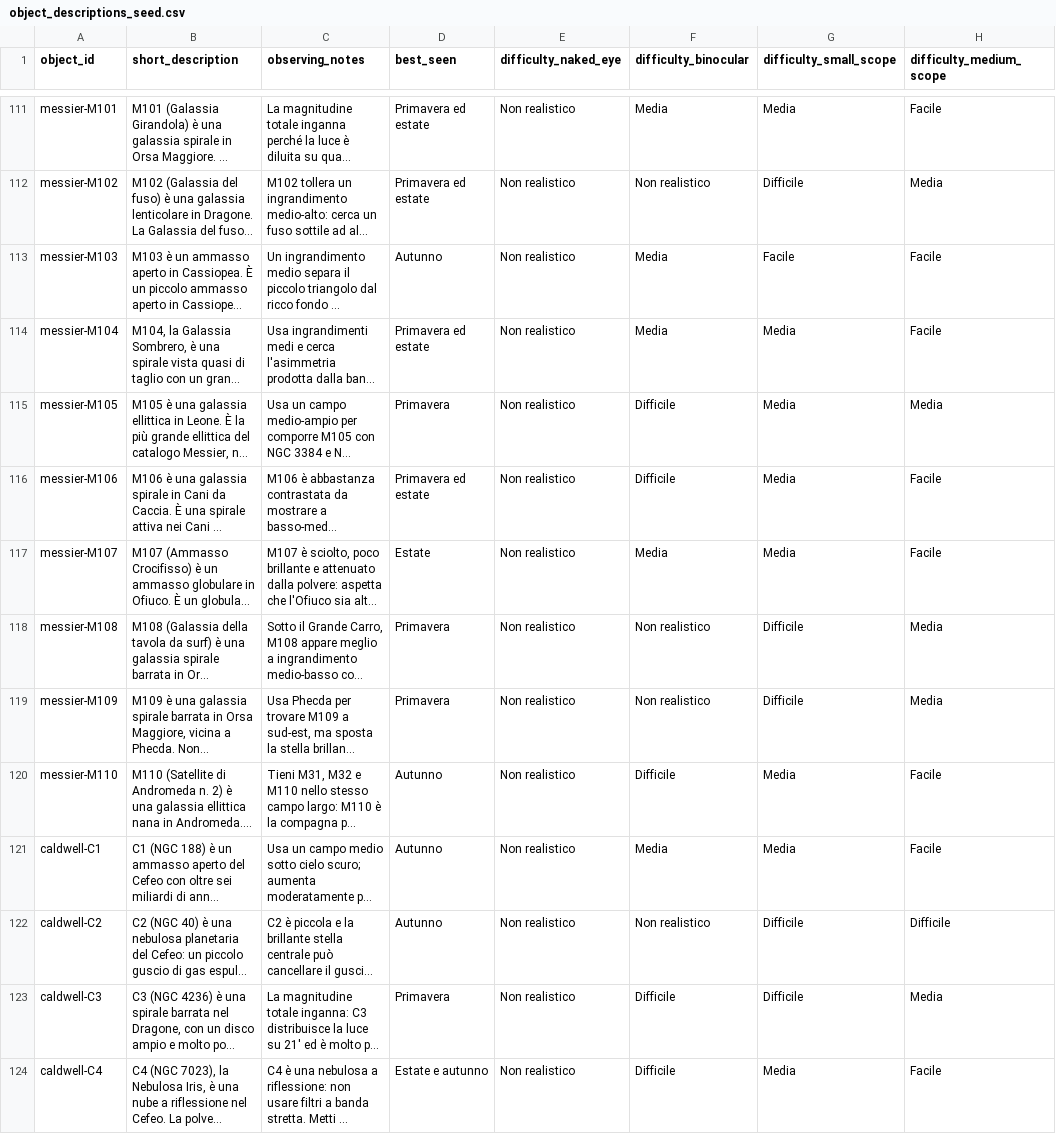
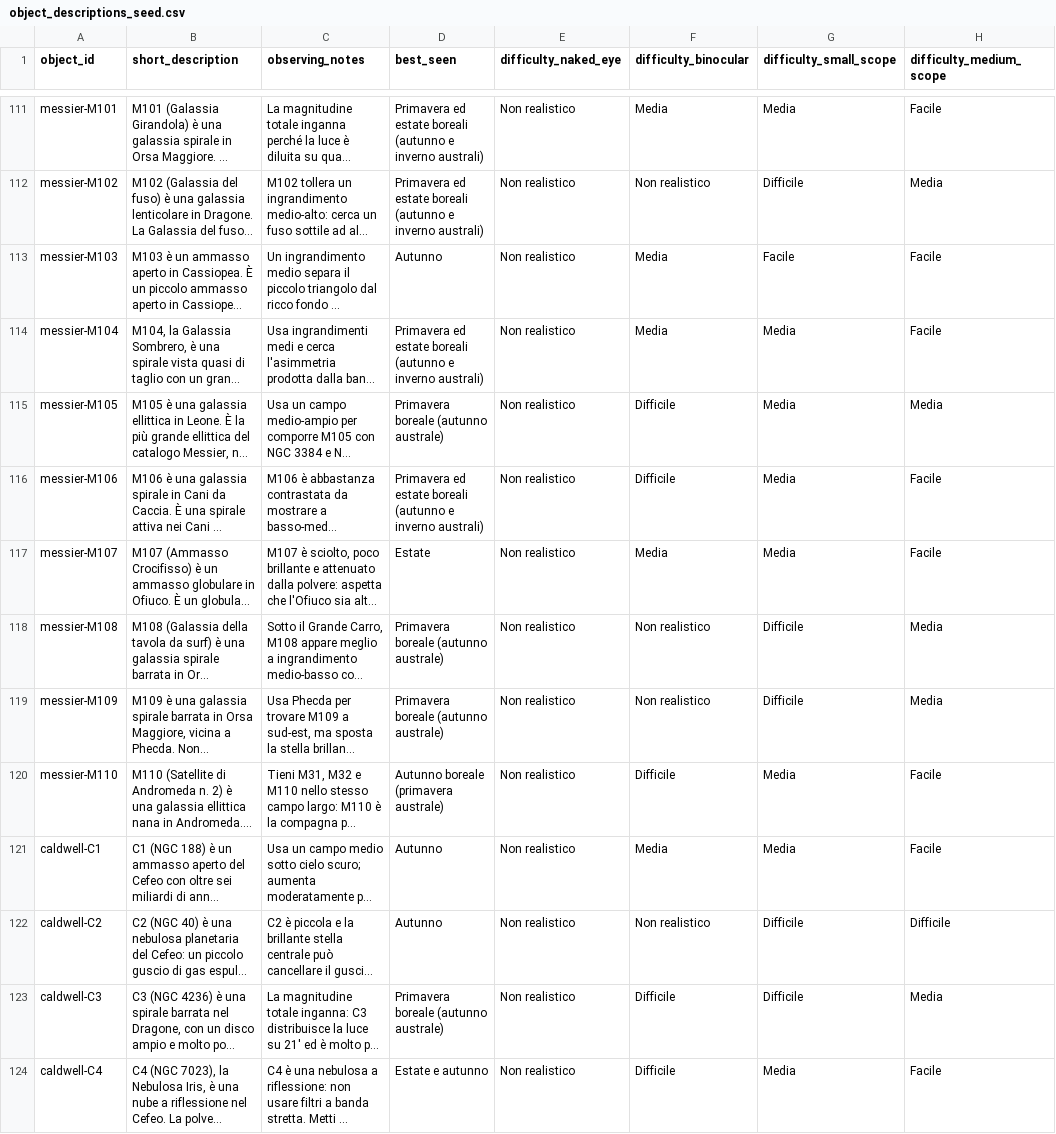
Before and after one commit to beastmen84/NightScope, a CSV file: astro_viewer/data/object_descriptions_seed.csv, drawn as a sheet; only a part is shown, gaps mark what is left out; long unchanged cells end in …; the diff covers the shown part only; the diff names each change by its address in the sheet, - before the commit and + after, or states it on an @@ line.

```diff
--- a/astro_viewer/data/object_descriptions_seed.csv
+++ b/astro_viewer/data/object_descriptions_seed.csv
-D111:D112 (best_seen): Primavera ed estate
+D111:D112 (best_seen): Primavera ed estate boreali (autunno e inverno australi)
-D114 (best_seen): Primavera ed estate
+D114 (best_seen): Primavera ed estate boreali (autunno e inverno australi)
-D115 (best_seen): Primavera
+D115 (best_seen): Primavera boreale (autunno australe)
-D116 (best_seen): Primavera ed estate
+D116 (best_seen): Primavera ed estate boreali (autunno e inverno australi)
-D118:D119 (best_seen): Primavera
+D118:D119 (best_seen): Primavera boreale (autunno australe)
-D120 (best_seen): Autunno
+D120 (best_seen): Autunno boreale (primavera australe)
-D123 (best_seen): Primavera
+D123 (best_seen): Primavera boreale (autunno australe)
```
Also changed, not shown: 66 edited cells elsewhere in this file, 16 other files.
